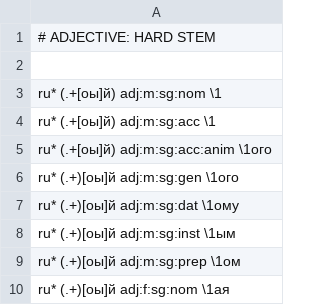
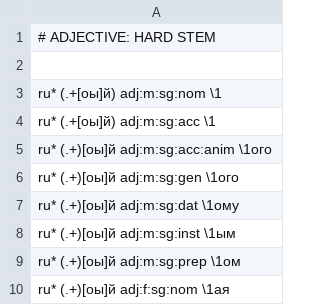
Before and after one commit to threelittlemonkeys/morphological-realization, a CSV file: data/lexicon.ru.adj.csv, drawn as a sheet; only a part is shown; the diff covers the shown part only.

```diff
--- a/data/lexicon.ru.adj.csv
+++ b/data/lexicon.ru.adj.csv
@@ -4,3 +4,3 @@ ru* (.+[оы]й) adj:m:sg:nom \1
 ru* (.+[оы]й) adj:m:sg:acc \1
-ru* (.+[оы]й) adj:m:sg:acc:anim \1ого
+ru* (.+)[оы]й adj:m:sg:acc:anim \1ого
 ru* (.+)[оы]й adj:m:sg:gen \1ого
```
Also changed, not shown: 29 added rows elsewhere in this file, 4 other files.
